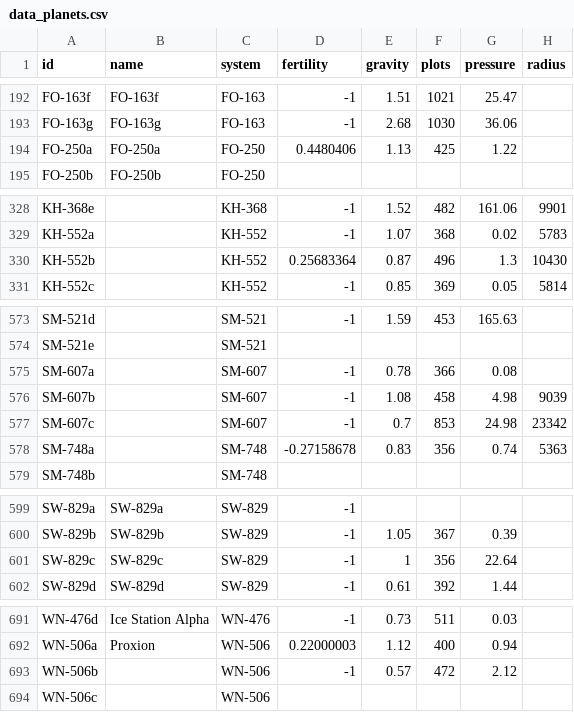
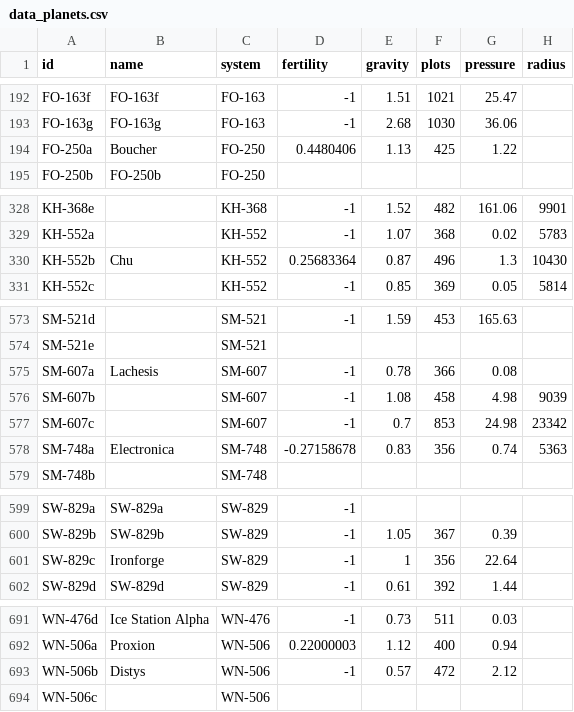
Before and after one commit to deveth0/prosperous-universe-api, a CSV file: src/main/resources/data/data_planets.csv, drawn as a sheet; only a part is shown, gaps mark what is left out; the diff names each change by its address in the sheet, - before the commit and + after, or states it on an @@ line.

```diff
--- a/src/main/resources/data/data_planets.csv
+++ b/src/main/resources/data/data_planets.csv
-B194 (name): FO-250a
+B194 (name): Boucher
-B330 (name): (empty)
+B330 (name): Chu
-B575 (name): (empty)
+B575 (name): Lachesis
-B578 (name): (empty)
+B578 (name): Electronica
-B601 (name): SW-829c
+B601 (name): Ironforge
-B693 (name): (empty)
+B693 (name): Distys
```
Also changed, not shown: 16 other files.
